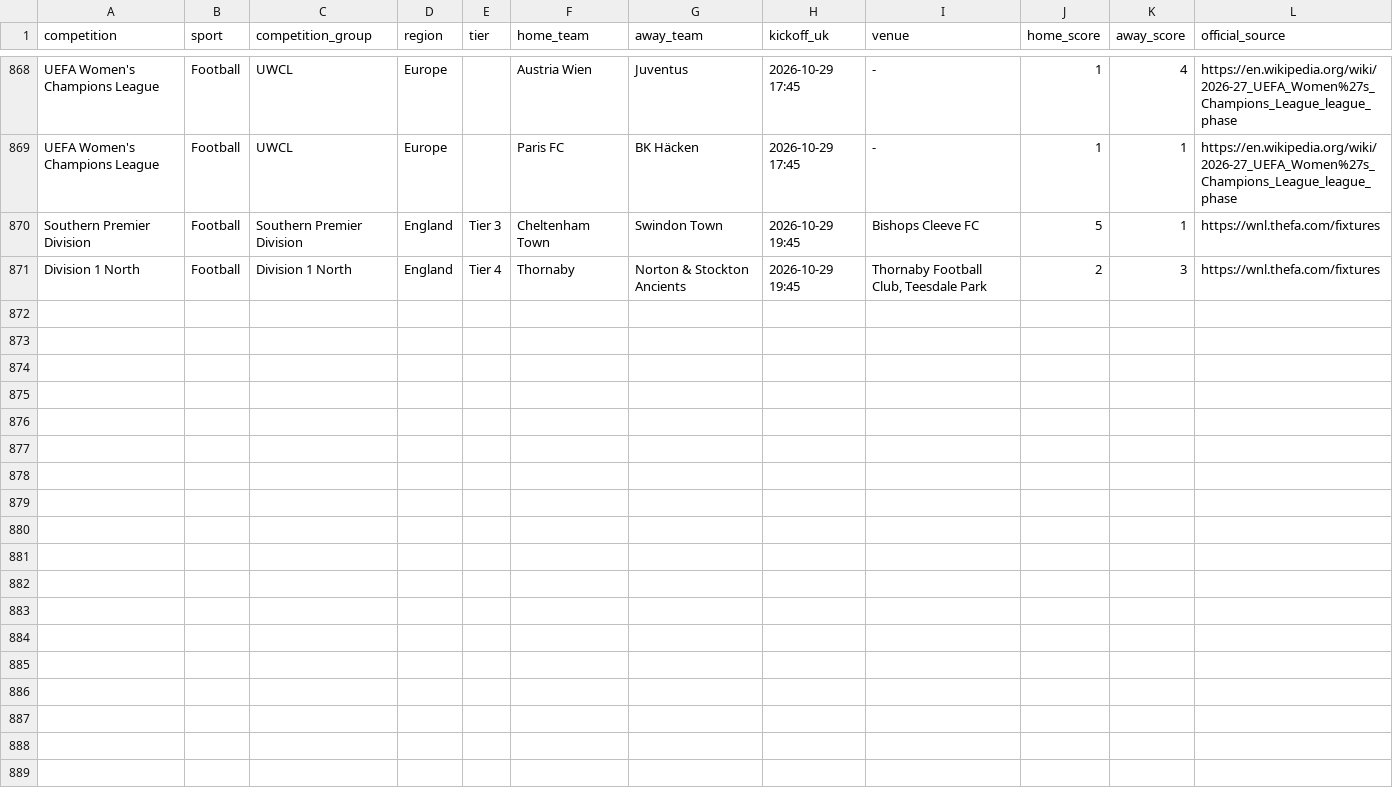
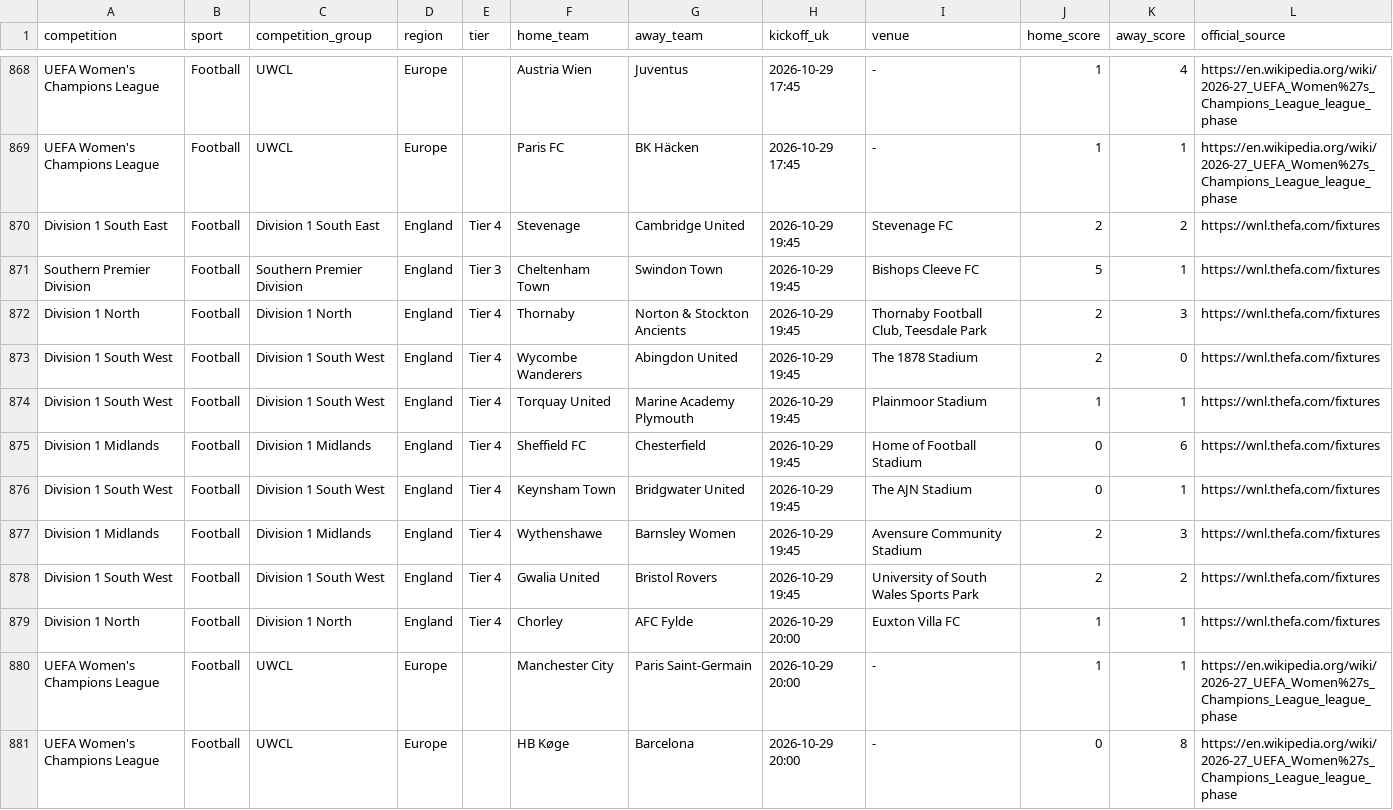
Before and after one commit to claremcewen/football-fixture-app-clean, a CSV file: data/results_all.csv, drawn as a sheet; only a part is shown, gaps mark what is left out; the diff names each change by its address in the sheet, - before the commit and + after, or states it on an @@ line.

```diff
--- a/data/results_all.csv
+++ b/data/results_all.csv
+row 870: Division 1 South East | Football | Division 1 South East | England | Tier 4 | Stevenage | Cambridge United | 2026-10-29 19:45 | Stevenage FC | 2 | 2 | https://wnl.thefa.com/fixtures
+row 873: Division 1 South West | Football | Division 1 South West | England | Tier 4 | Wycombe Wanderers | Abingdon United | 2026-10-29 19:45 | The 1878 Stadium | 2 | 0 | https://wnl.thefa.com/fixtures
+row 874: Division 1 South West | Football | Division 1 South West | England | Tier 4 | Torquay United | Marine Academy Plymouth | 2026-10-29 19:45 | Plainmoor Stadium | 1 | 1 | https://wnl.thefa.com/fixtures
+row 875: Division 1 Midlands | Football | Division 1 Midlands | England | Tier 4 | Sheffield FC | Chesterfield | 2026-10-29 19:45 | Home of Football Stadium | 0 | 6 | https://wnl.thefa.com/fixtures
+row 876: Division 1 South West | Football | Division 1 South West | England | Tier 4 | Keynsham Town | Bridgwater United | 2026-10-29 19:45 | The AJN Stadium | 0 | 1 | https://wnl.thefa.com/fixtures
+row 877: Division 1 Midlands | Football | Division 1 Midlands | England | Tier 4 | Wythenshawe | Barnsley Women | 2026-10-29 19:45 | Avensure Community Stadium | 2 | 3 | https://wnl.thefa.com/fixtures
+row 878: Division 1 South West | Football | Division 1 South West | England | Tier 4 | Gwalia United | Bristol Rovers | 2026-10-29 19:45 | University of South Wales Sports Park | 2 | 2 | https://wnl.thefa.com/fixtures
+row 879: Division 1 North | Football | Division 1 North | England | Tier 4 | Chorley | AFC Fylde | 2026-10-29 20:00 | Euxton Villa FC | 1 | 1 | https://wnl.thefa.com/fixtures
+row 880: UEFA Women's Champions League | Football | UWCL | Europe |  | Manchester City | Paris Saint-Germain | 2026-10-29 20:00 | - | 1 | 1 | https://en.wikipedia.org/wiki/2026-27_UEFA_Women%27s_Champions_League_league_phase
+row 881: UEFA Women's Champions League | Football | UWCL | Europe |  | HB Køge | Barcelona | 2026-10-29 20:00 | - | 0 | 8 | https://en.wikipedia.org/wiki/2026-27_UEFA_Women%27s_Champions_League_league_phase
```
Also changed, not shown: data/fixtures_all.csv, 4 other files.
